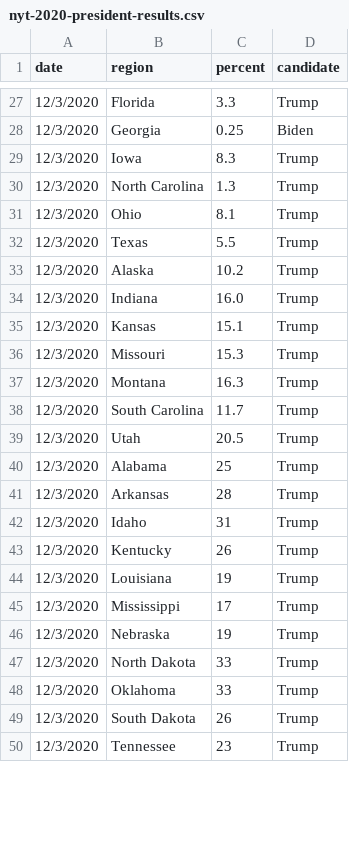
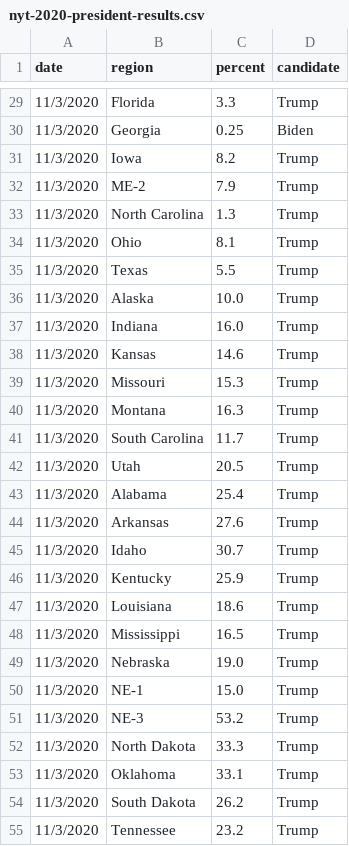
Before and after one commit to jacksonjude/USA-Election-Map, a CSV file: csv-sources/nyt-2020-president-results.csv, drawn as a sheet; only a part is shown, gaps mark what is left out; the diff covers the shown part only.

```diff
--- a/csv-sources/nyt-2020-president-results.csv
+++ b/csv-sources/nyt-2020-president-results.csv
@@ -27,24 +29,27 @@ date,region,percent,candidate
-12/3/2020,Florida,3.3,Trump
-12/3/2020,Georgia,0.25,Biden
-12/3/2020,Iowa,8.3,Trump
-12/3/2020,North Carolina,1.3,Trump
-12/3/2020,Ohio,8.1,Trump
-12/3/2020,Texas,5.5,Trump
-12/3/2020,Alaska,10.2,Trump
-12/3/2020,Indiana,16.0,Trump
-12/3/2020,Kansas,15.1,Trump
-12/3/2020,Missouri,15.3,Trump
-12/3/2020,Montana,16.3,Trump
-12/3/2020,South Carolina,11.7,Trump
-12/3/2020,Utah,20.5,Trump
-12/3/2020,Alabama,25,Trump
-12/3/2020,Arkansas,28,Trump
-12/3/2020,Idaho,31,Trump
-12/3/2020,Kentucky,26,Trump
-12/3/2020,Louisiana,19,Trump
-12/3/2020,Mississippi,17,Trump
-12/3/2020,Nebraska,19,Trump
-12/3/2020,North Dakota,33,Trump
-12/3/2020,Oklahoma,33,Trump
-12/3/2020,South Dakota,26,Trump
-12/3/2020,Tennessee,23,Trump
+11/3/2020,Florida,3.3,Trump
+11/3/2020,Georgia,0.25,Biden
+11/3/2020,Iowa,8.2,Trump
+11/3/2020,ME-2,7.9,Trump
+11/3/2020,North Carolina,1.3,Trump
+11/3/2020,Ohio,8.1,Trump
+11/3/2020,Texas,5.5,Trump
+11/3/2020,Alaska,10.0,Trump
+11/3/2020,Indiana,16.0,Trump
+11/3/2020,Kansas,14.6,Trump
+11/3/2020,Missouri,15.3,Trump
+11/3/2020,Montana,16.3,Trump
+11/3/2020,South Carolina,11.7,Trump
+11/3/2020,Utah,20.5,Trump
+11/3/2020,Alabama,25.4,Trump
+11/3/2020,Arkansas,27.6,Trump
+11/3/2020,Idaho,30.7,Trump
+11/3/2020,Kentucky,25.9,Trump
+11/3/2020,Louisiana,18.6,Trump
+11/3/2020,Mississippi,16.5,Trump
+11/3/2020,Nebraska,19.0,Trump
+11/3/2020,NE-1,15.0,Trump
+11/3/2020,NE-3,53.2,Trump
+11/3/2020,North Dakota,33.3,Trump
+11/3/2020,Oklahoma,33.1,Trump
+11/3/2020,South Dakota,26.2,Trump
+11/3/2020,Tennessee,23.2,Trump
```
Also changed, not shown: 2 added rows, 5 removed rows and 45 edited cells elsewhere in this file, 4 other files.
